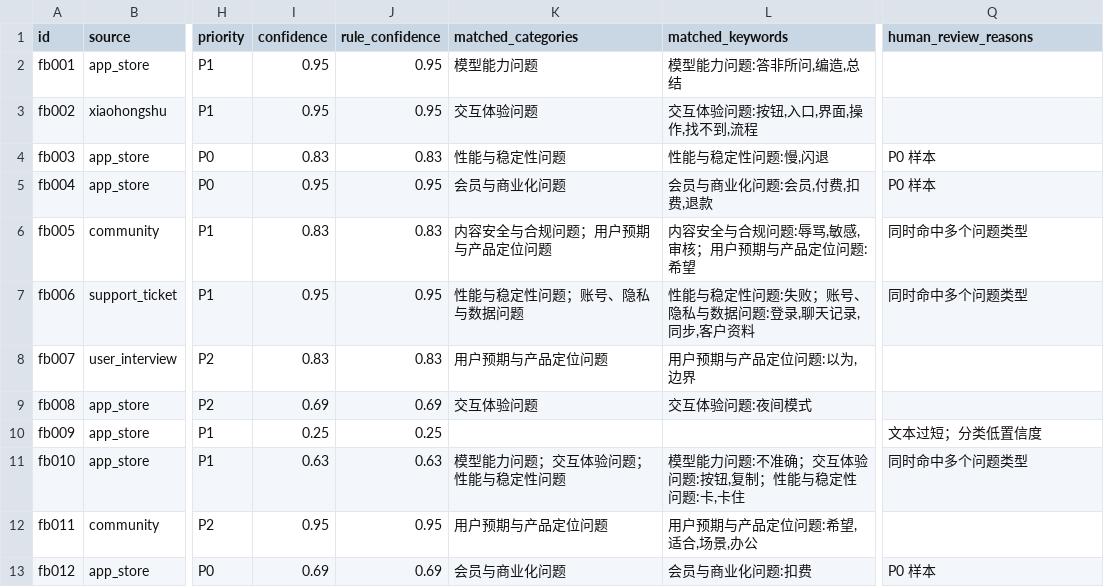
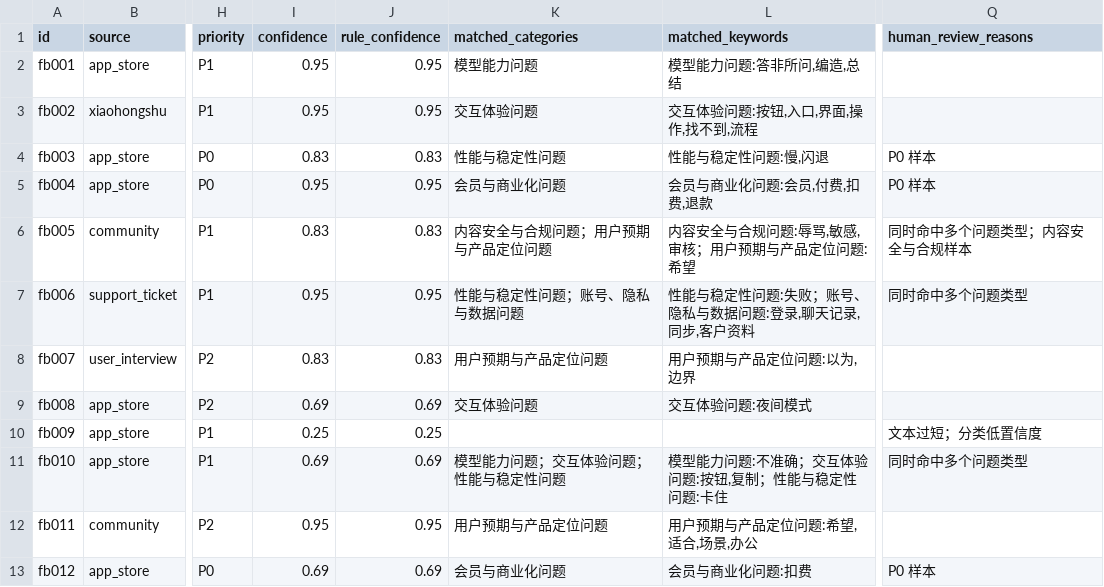
Before and after one commit to Rayna-RRR/feedback-triage-agent, a CSV file: data/output/triage_results.csv, drawn as a sheet; only a part is shown, gaps mark what is left out; the diff names each change by its address in the sheet, - before the commit and + after, or states it on an @@ line.

```diff
--- a/data/output/triage_results.csv
+++ b/data/output/triage_results.csv
-Q6 (human_review_reasons): 同时命中多个问题类型
+Q6 (human_review_reasons): 同时命中多个问题类型；内容安全与合规样本
-I11 (confidence): 0.63
+I11 (confidence): 0.69
-J11 (rule_confidence): 0.63
+J11 (rule_confidence): 0.69
-L11 (matched_keywords): 模型能力问题:不准确；交互体验问题:按钮,复制；性能与稳定性问题:卡,卡住
+L11 (matched_keywords): 模型能力问题:不准确；交互体验问题:按钮,复制；性能与稳定性问题:卡住
```
Also changed, not shown: data/output_ask/triage_results.csv, 23 other files.
